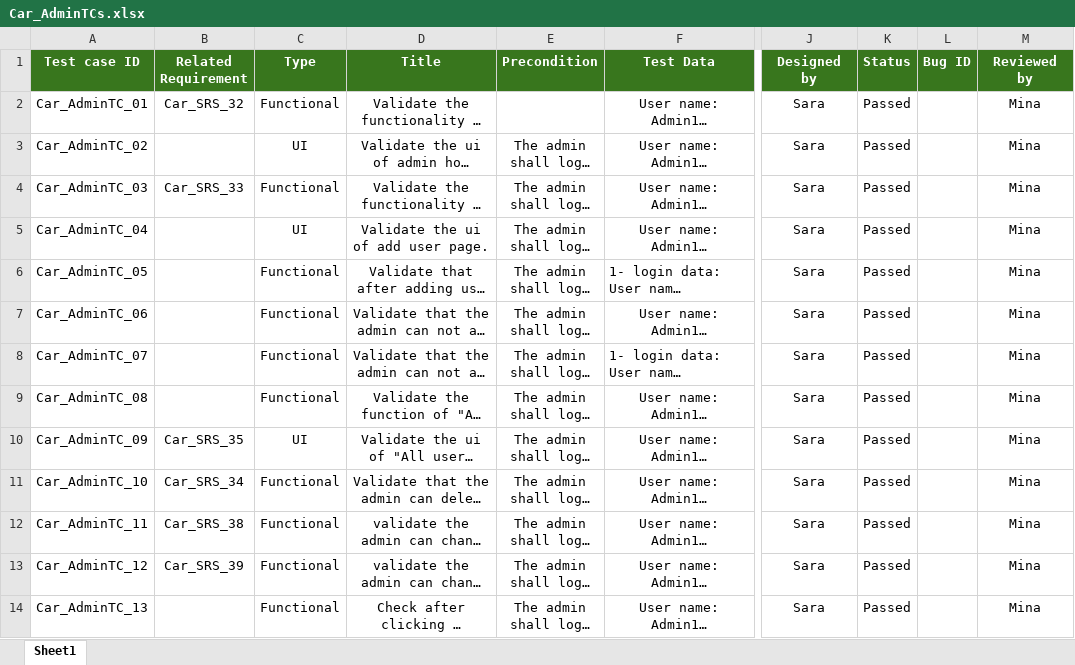
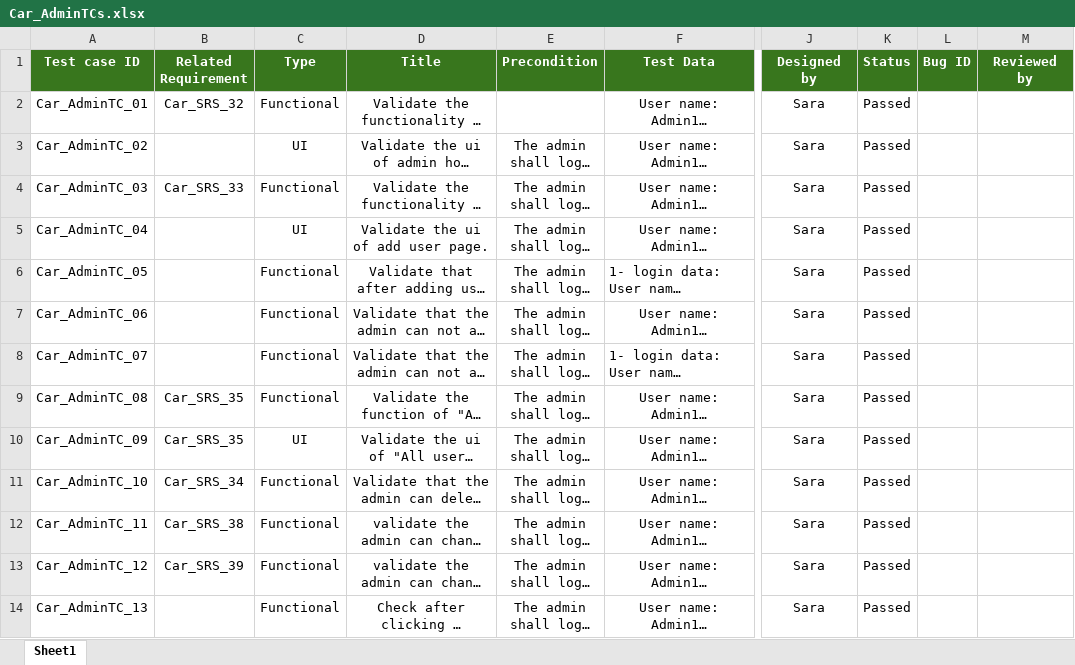
Before and after one commit to FatmaMohamedSoliman/CarPurchasing, an Excel workbook: Car_TestCases/Car_AdminTCs.xlsx, sheet Sheet1, drawn as a sheet; only a part is shown, gaps mark what is left out; long unchanged cells end in …; values as stored, in another font and other column widths than the file's, no borders; the diff names each change by its address in the sheet, - before the commit and + after, or states it on an @@ line.

Commit message:
updated & reviewed AdminTCs

```diff
--- a/Car_TestCases/Car_AdminTCs.xlsx (sheet Sheet1)
+++ b/Car_TestCases/Car_AdminTCs.xlsx (sheet Sheet1)
-M2:M14 (Reviewed by): Mina
+M2:M14 (Reviewed by): (empty)
-B9 (Related Requirement): (empty)
+B9 (Related Requirement): Car_SRS_35
```
